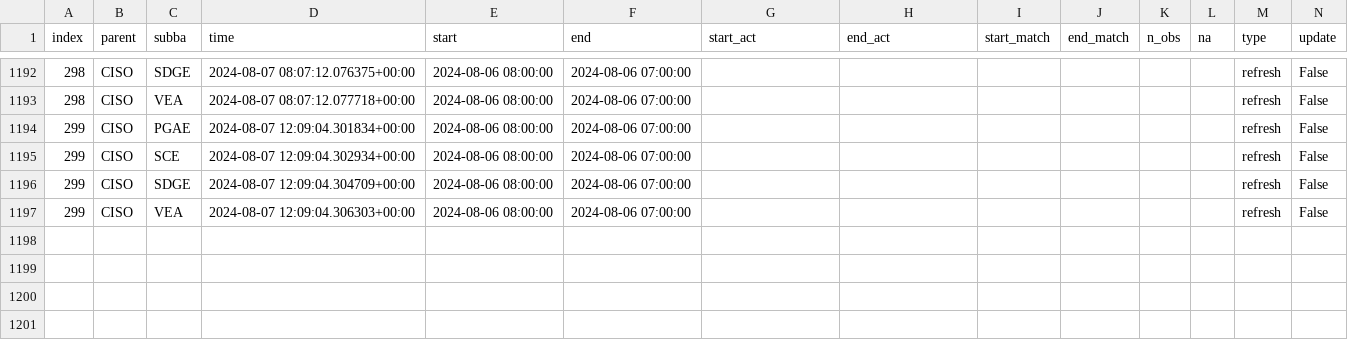
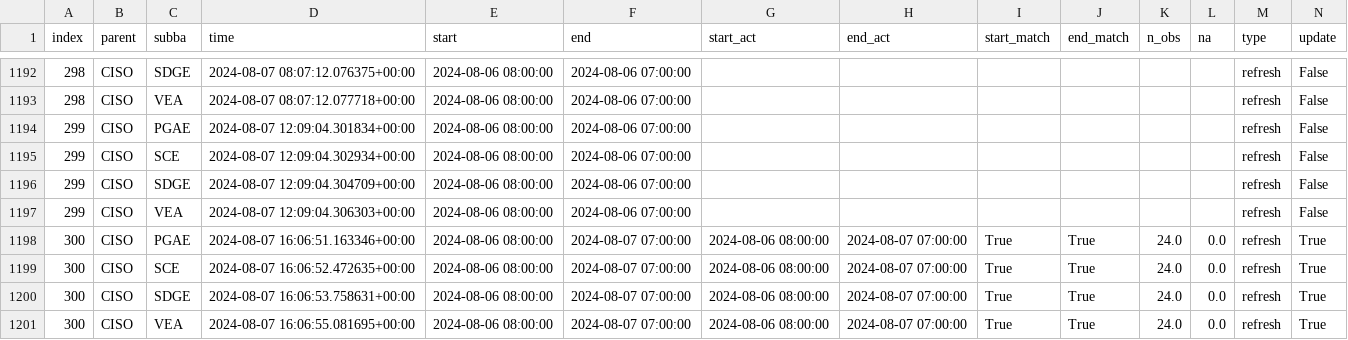
Before and after one commit to alexlabuda/ai-dev-2024-ml-workshop, a CSV file: data/log.csv, drawn as a sheet; only a part is shown, gaps mark what is left out; rows hold the shown columns only; the diff names each change by its address in the sheet, - before the commit and + after, or states it on an @@ line.

```diff
--- a/data/log.csv
+++ b/data/log.csv
+row 1198: 300 | CISO | PGAE | 2024-08-07 16:06:51.163346+00:00 | 2024-08-06 08:00:00 | 2024-08-07 07:00:00 | 2024-08-06 08:00:00 | 2024-08-07 07:00:00 | True | True | 24.0 | 0.0 | refresh | True
+row 1199: 300 | CISO | SCE | 2024-08-07 16:06:52.472635+00:00 | 2024-08-06 08:00:00 | 2024-08-07 07:00:00 | 2024-08-06 08:00:00 | 2024-08-07 07:00:00 | True | True | 24.0 | 0.0 | refresh | True
+row 1200: 300 | CISO | SDGE | 2024-08-07 16:06:53.758631+00:00 | 2024-08-06 08:00:00 | 2024-08-07 07:00:00 | 2024-08-06 08:00:00 | 2024-08-07 07:00:00 | True | True | 24.0 | 0.0 | refresh | True
+row 1201: 300 | CISO | VEA | 2024-08-07 16:06:55.081695+00:00 | 2024-08-06 08:00:00 | 2024-08-07 07:00:00 | 2024-08-06 08:00:00 | 2024-08-07 07:00:00 | True | True | 24.0 | 0.0 | refresh | True
```
Also changed, not shown: data/forecast_log.csv, 5 other files.
